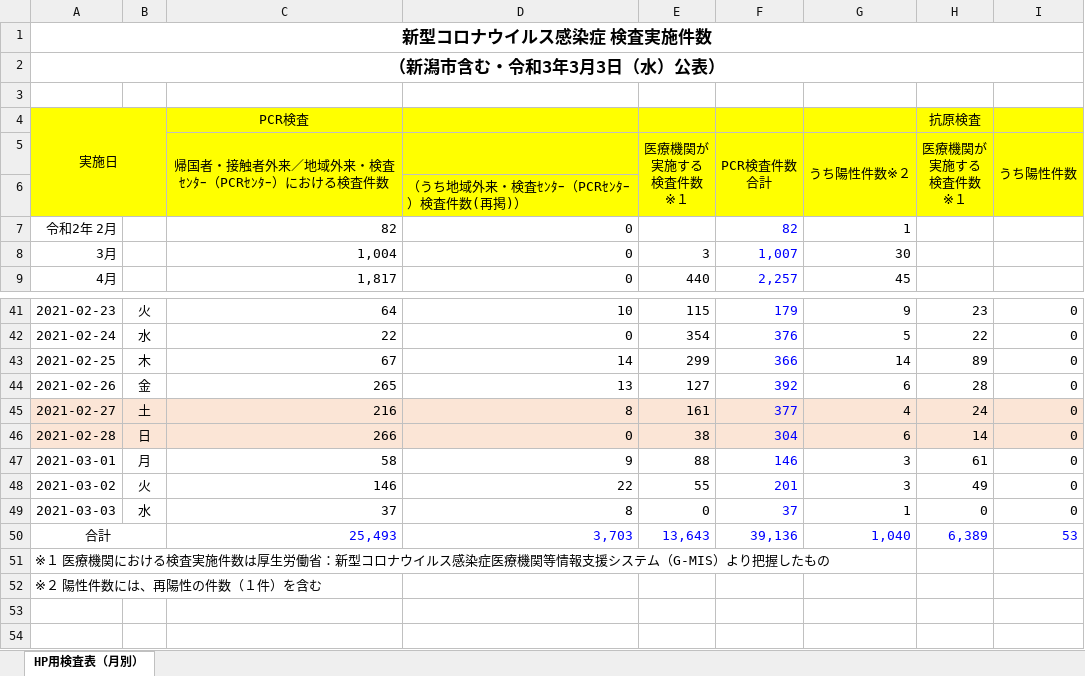
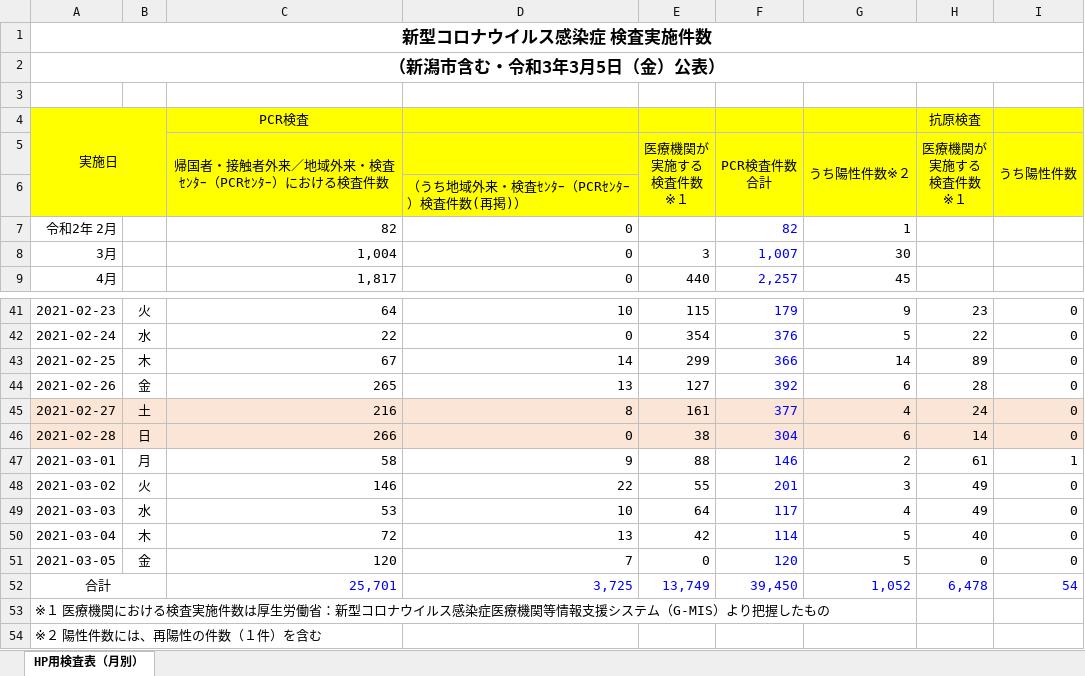
Before and after one commit to CodeForNiigata/covid19-data-niigata, an Excel workbook: dist/xlsx/150002_niigata_covid19_test.xlsx, sheet HP用検査表（月別）, drawn as a sheet; only a part is shown, gaps mark what is left out; values as stored, in another font and other column widths than the file's, no borders; addresses are those after the commit; the diff names each change by its address in the sheet, - before the commit and + after, or states it on an @@ line.

```diff
--- a/dist/xlsx/150002_niigata_covid19_test.xlsx (sheet HP用検査表（月別）)
+++ b/dist/xlsx/150002_niigata_covid19_test.xlsx (sheet HP用検査表（月別）)
-A2: （新潟市含む・令和3年3月3日（水）公表）
+A2: （新潟市含む・令和3年3月5日（金）公表）
-G47 (うち陽性件数※２): 3
+G47 (うち陽性件数※２): 2
-I47 (うち陽性件数): 0
+I47 (うち陽性件数): 1
-C49: 37
+C49: 53
-D49: 8
+D49: 10
-E49 (医療機関が 実施する 検査件数 ※１): 0
+E49 (医療機関が 実施する 検査件数 ※１): 64
-F49 (PCR検査件数 合計): 37
+F49 (PCR検査件数 合計): 117
-G49 (うち陽性件数※２): 1
+G49 (うち陽性件数※２): 4
-H49 (医療機関が 実施する 検査件数 ※１): 0
+H49 (医療機関が 実施する 検査件数 ※１): 49
+row 50: 2021-03-04 | 木 | 72 | 13 | 42 | 114 | 5 | 40 | 0
+row 51: 2021-03-05 | 金 | 120 | 7 | 0 | 120 | 5 | 0 | 0
-C52: 25,493
+C52: 25,701
-D52: 3,703
+D52: 3,725
-E52 (医療機関が 実施する 検査件数 ※１): 13,643
+E52 (医療機関が 実施する 検査件数 ※１): 13,749
-F52 (PCR検査件数 合計): 39,136
+F52 (PCR検査件数 合計): 39,450
-G52 (うち陽性件数※２): 1,040
+G52 (うち陽性件数※２): 1,052
-H52 (医療機関が 実施する 検査件数 ※１): 6,389
+H52 (医療機関が 実施する 検査件数 ※１): 6,478
-I52 (うち陽性件数): 53
+I52 (うち陽性件数): 54
```
Also changed, not shown: dist/xlsx/150002_niigata_covid19_call_center.xlsx, 8 other files.
